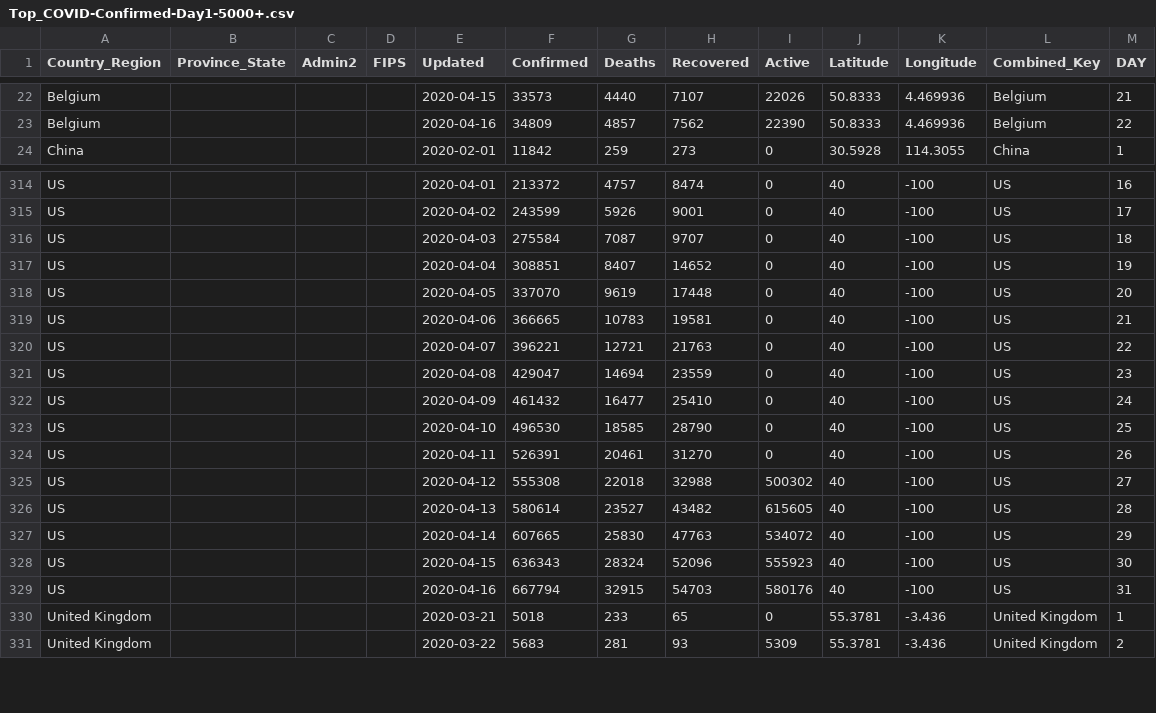
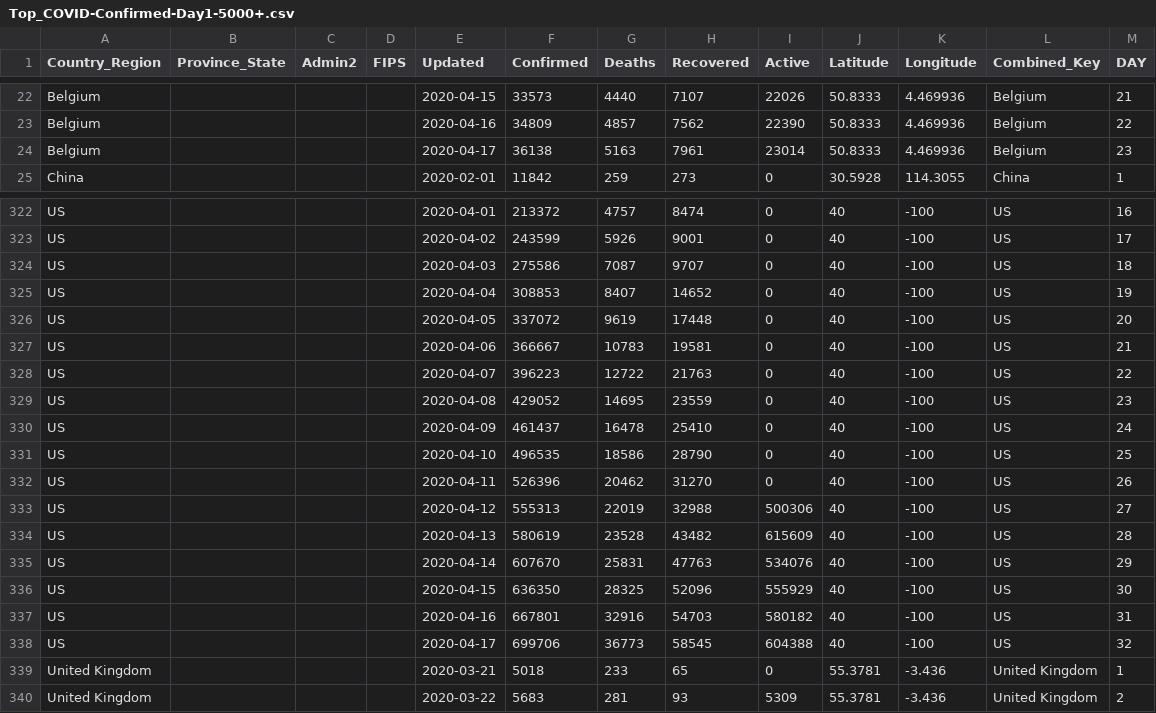
Before and after one commit to ClearsenseData/COVID-Data, a CSV file: Top_COVID-Confirmed-Day1-5000+.csv, drawn as a sheet; only a part is shown, gaps mark what is left out; the diff covers the shown part only.

Commit message:
COVIDdailyUpdate

```diff
--- a/Top_COVID-Confirmed-Day1-5000+.csv
+++ b/Top_COVID-Confirmed-Day1-5000+.csv
@@ -23,2 +23,3 @@ Belgium,"","","",2020-04-15,33573,4440,7107,22026,50.8333,4.469936,Belgium,21
 Belgium,"","","",2020-04-16,34809,4857,7562,22390,50.8333,4.469936,Belgium,22
+Belgium,"","","",2020-04-17,36138,5163,7961,23014,50.8333,4.469936,Belgium,23
 China,"","","",2020-02-01,11842,259,273,0,30.5928,114.3055,China,1
@@ -315,16 +323,17 @@ US,"","","",2020-04-01,213372,4757,8474,0,40,-100,US,16
 US,"","","",2020-04-02,243599,5926,9001,0,40,-100,US,17
-US,"","","",2020-04-03,275584,7087,9707,0,40,-100,US,18
-US,"","","",2020-04-04,308851,8407,14652,0,40,-100,US,19
-US,"","","",2020-04-05,337070,9619,17448,0,40,-100,US,20
-US,"","","",2020-04-06,366665,10783,19581,0,40,-100,US,21
-US,"","","",2020-04-07,396221,12721,21763,0,40,-100,US,22
-US,"","","",2020-04-08,429047,14694,23559,0,40,-100,US,23
-US,"","","",2020-04-09,461432,16477,25410,0,40,-100,US,24
-US,"","","",2020-04-10,496530,18585,28790,0,40,-100,US,25
-US,"","","",2020-04-11,526391,20461,31270,0,40,-100,US,26
-US,"","","",2020-04-12,555308,22018,32988,500302,40,-100,US,27
-US,"","","",2020-04-13,580614,23527,43482,615605,40,-100,US,28
-US,"","","",2020-04-14,607665,25830,47763,534072,40,-100,US,29
-US,"","","",2020-04-15,636343,28324,52096,555923,40,-100,US,30
-US,"","","",2020-04-16,667794,32915,54703,580176,40,-100,US,31
+US,"","","",2020-04-03,275586,7087,9707,0,40,-100,US,18
+US,"","","",2020-04-04,308853,8407,14652,0,40,-100,US,19
+US,"","","",2020-04-05,337072,9619,17448,0,40,-100,US,20
+US,"","","",2020-04-06,366667,10783,19581,0,40,-100,US,21
+US,"","","",2020-04-07,396223,12722,21763,0,40,-100,US,22
+US,"","","",2020-04-08,429052,14695,23559,0,40,-100,US,23
+US,"","","",2020-04-09,461437,16478,25410,0,40,-100,US,24
+US,"","","",2020-04-10,496535,18586,28790,0,40,-100,US,25
+US,"","","",2020-04-11,526396,20462,31270,0,40,-100,US,26
+US,"","","",2020-04-12,555313,22019,32988,500306,40,-100,US,27
+US,"","","",2020-04-13,580619,23528,43482,615609,40,-100,US,28
+US,"","","",2020-04-14,607670,25831,47763,534076,40,-100,US,29
+US,"","","",2020-04-15,636350,28325,52096,555929,40,-100,US,30
+US,"","","",2020-04-16,667801,32916,54703,580182,40,-100,US,31
+US,"","","",2020-04-17,699706,36773,58545,604388,40,-100,US,32
 United Kingdom,"","","",2020-03-21,5018,233,65,0,55.3781,-3.436,United Kingdom,1
```
Also changed, not shown: 8 added rows elsewhere in this file, 2 other files.
